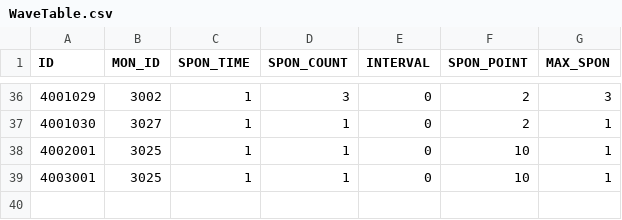
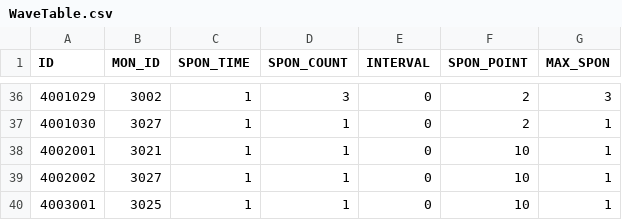
Before and after one commit to MM1152/MyPlanet, a CSV file: Assets/DataTables/WaveTable.csv, drawn as a sheet; only a part is shown, gaps mark what is left out.

Commit message:
fix : wave 및 boss 테스트용으로 변경
- 디버그 씬에서도 테스트 할 수 있도록 변경

```diff
--- a/Assets/DataTables/WaveTable.csv
+++ b/Assets/DataTables/WaveTable.csv
@@ -37,3 +37,4 @@ ID,MON_ID,SPON_TIME,SPON_COUNT,INTERVAL,SPON_POINT,MAX_SPON
 4001030,3027,1,1,0,2,1
-4002001,3025,1,1,0,10,1
+4002001,3021,1,1,0,10,1
+4002002,3027,1,1,0,10,1
 4003001,3025,1,1,0,10,1
```
Also changed, not shown: Assets/DataTables/EnemyTable.csv, 5 other files.
